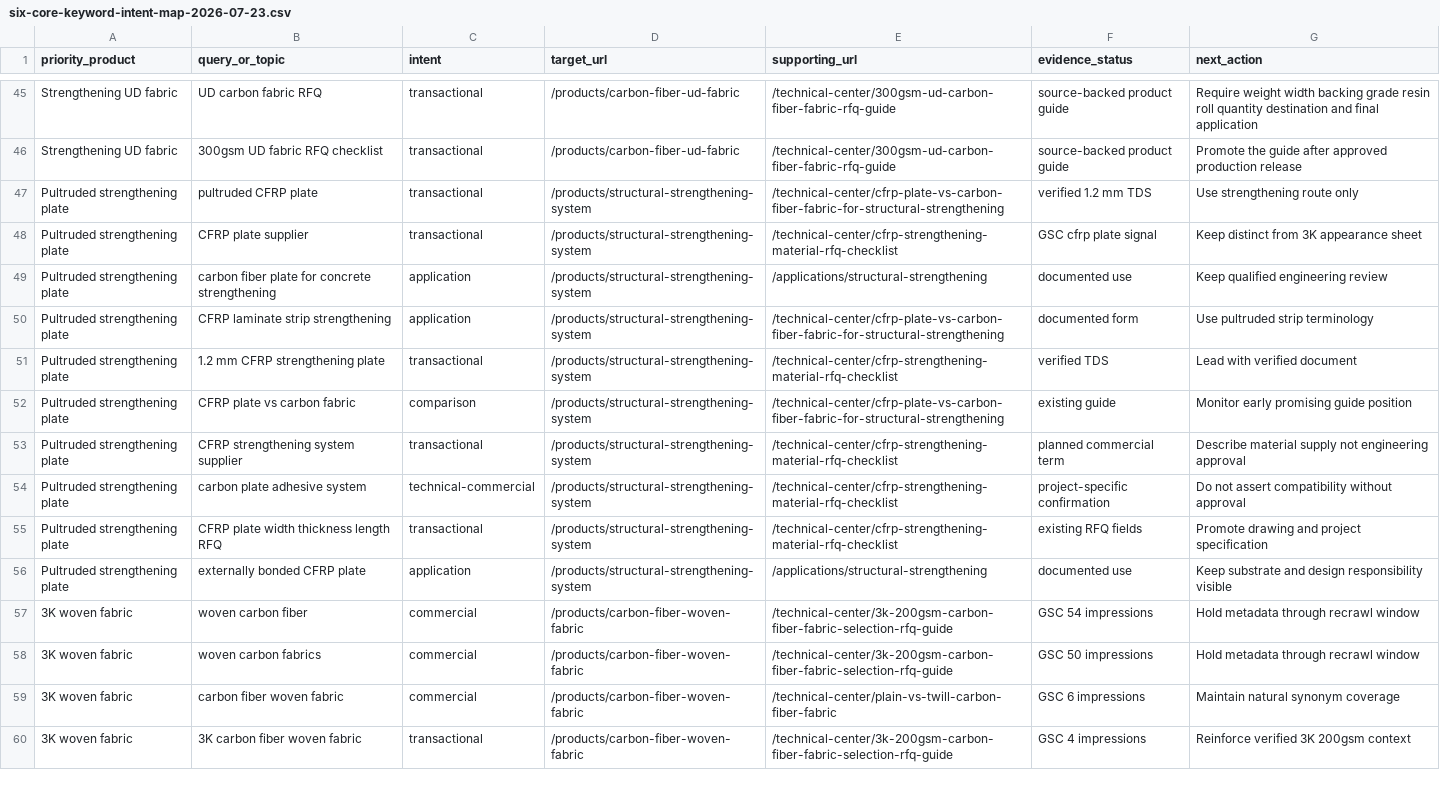
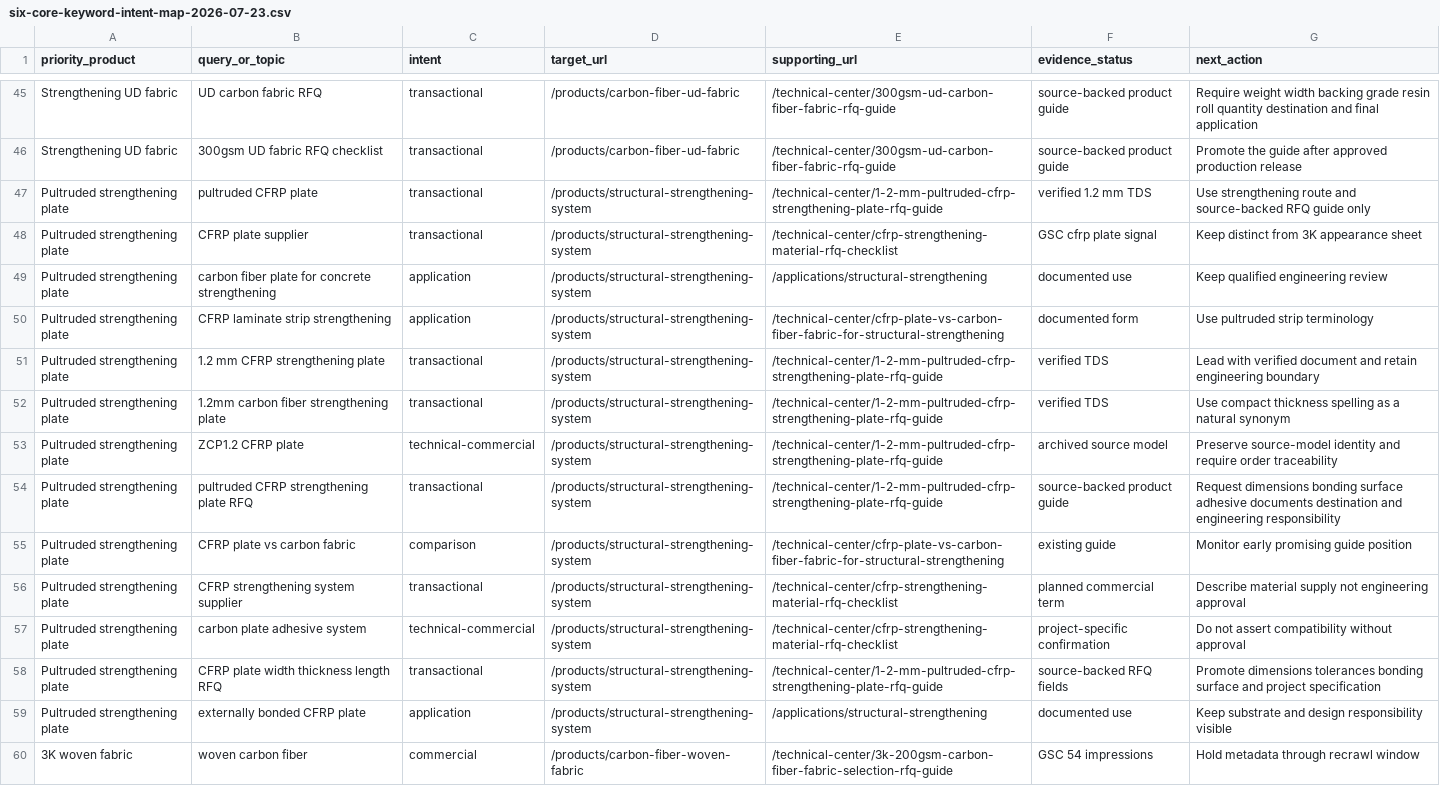
Before and after one commit to zhengdancarbon-dot/ourfrphome-website, a CSV file: docs/six-core-keyword-intent-map-2026-07-23.csv, drawn as a sheet; only a part is shown, gaps mark what is left out; the shorter side is filled out with more unchanged rows.

Commit message:
Add source-backed 1.2mm CFRP plate RFQ guide

```diff
--- a/docs/six-core-keyword-intent-map-2026-07-23.csv
+++ b/docs/six-core-keyword-intent-map-2026-07-23.csv
@@ -46,3 +46,3 @@ Strengthening UD fabric,UD carbon fabric RFQ,transactional,/products/carbon-fibe
 Strengthening UD fabric,300gsm UD fabric RFQ checklist,transactional,/products/carbon-fiber-ud-fabric,/technical-center/300gsm-ud-carbon-fiber-fabric-rfq-guide,source-backed product guide,Promote the guide after approved production release
-Pultruded strengthening plate,pultruded CFRP plate,transactional,/products/structural-strengthening-system,/technical-center/cfrp-plate-vs-carbon-fiber-fabric-for-structural-strengthening,verified 1.2 mm TDS,Use strengthening route only
+Pultruded strengthening plate,pultruded CFRP plate,transactional,/products/structural-strengthening-system,/technical-center/1-2-mm-pultruded-cfrp-strengthening-plate-rfq-guide,verified 1.2 mm TDS,Use strengthening route and source-backed RFQ guide only
 Pultruded strengthening plate,CFRP plate supplier,transactional,/products/structural-strengthening-system,/technical-center/cfrp-strengthening-material-rfq-checklist,GSC cfrp plate signal,Keep distinct from 3K appearance sheet
@@ -50,3 +50,6 @@ Pultruded strengthening plate,carbon fiber plate for concrete strengthening,appl
 Pultruded strengthening plate,CFRP laminate strip strengthening,application,/products/structural-strengthening-system,/technical-center/cfrp-plate-vs-carbon-fiber-fabric-for-structural-strengthening,documented form,Use pultruded strip terminology
-Pultruded strengthening plate,1.2 mm CFRP strengthening plate,transactional,/products/structural-strengthening-system,/technical-center/cfrp-strengthening-material-rfq-checklist,verified TDS,Lead with verified document
+Pultruded strengthening plate,1.2 mm CFRP strengthening plate,transactional,/products/structural-strengthening-system,/technical-center/1-2-mm-pultruded-cfrp-strengthening-plate-rfq-guide,verified TDS,Lead with verified document and retain engineering boundary
+Pultruded strengthening plate,1.2mm carbon fiber strengthening plate,transactional,/products/structural-strengthening-system,/technical-center/1-2-mm-pultruded-cfrp-strengthening-plate-rfq-guide,verified TDS,Use compact thickness spelling as a natural synonym
+Pultruded strengthening plate,ZCP1.2 CFRP plate,technical-commercial,/products/structural-strengthening-system,/technical-center/1-2-mm-pultruded-cfrp-strengthening-plate-rfq-guide,archived source model,Preserve source-model identity and require order traceability
+Pultruded strengthening plate,pultruded CFRP strengthening plate RFQ,transactional,/products/structural-strengthening-system,/technical-center/1-2-mm-pultruded-cfrp-strengthening-plate-rfq-guide,source-backed product guide,Request dimensions bonding surface adhesive documents destination and engineering responsibility
 Pultruded strengthening plate,CFRP plate vs carbon fabric,comparison,/products/structural-strengthening-system,/technical-center/cfrp-plate-vs-carbon-fiber-fabric-for-structural-strengthening,existing guide,Monitor early promising guide position
@@ -54,3 +57,3 @@ Pultruded strengthening plate,CFRP strengthening system supplier,transactional,/
 Pultruded strengthening plate,carbon plate adhesive system,technical-commercial,/products/structural-strengthening-system,/technical-center/cfrp-strengthening-material-rfq-checklist,project-specific confirmation,Do not assert compatibility without approval
-Pultruded strengthening plate,CFRP plate width thickness length RFQ,transactional,/products/structural-strengthening-system,/technical-center/cfrp-strengthening-material-rfq-checklist,existing RFQ fields,Promote drawing and project specification
+Pultruded strengthening plate,CFRP plate width thickness length RFQ,transactional,/products/structural-strengthening-system,/technical-center/1-2-mm-pultruded-cfrp-strengthening-plate-rfq-guide,source-backed RFQ fields,Promote dimensions tolerances bonding surface and project specification
 Pultruded strengthening plate,externally bonded CFRP plate,application,/products/structural-strengthening-system,/applications/structural-strengthening,documented use,Keep substrate and design responsibility visible
```
Also changed, not shown: 5 other files.
